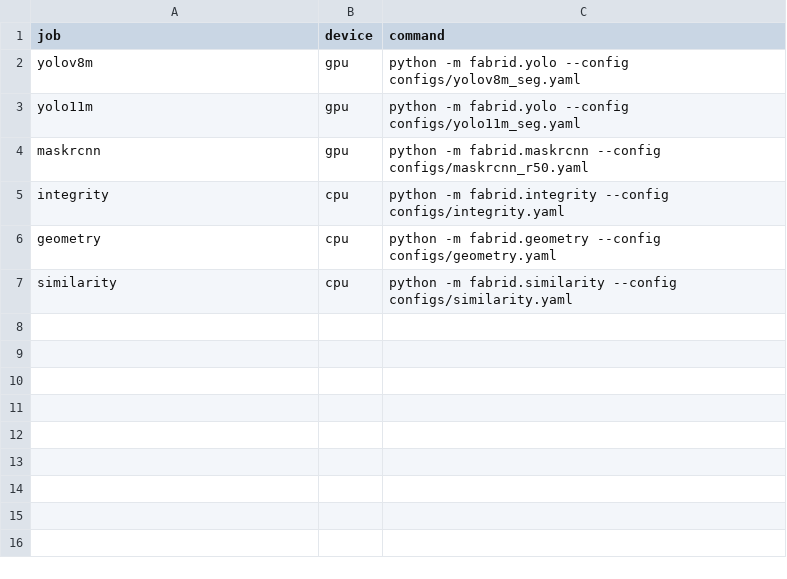
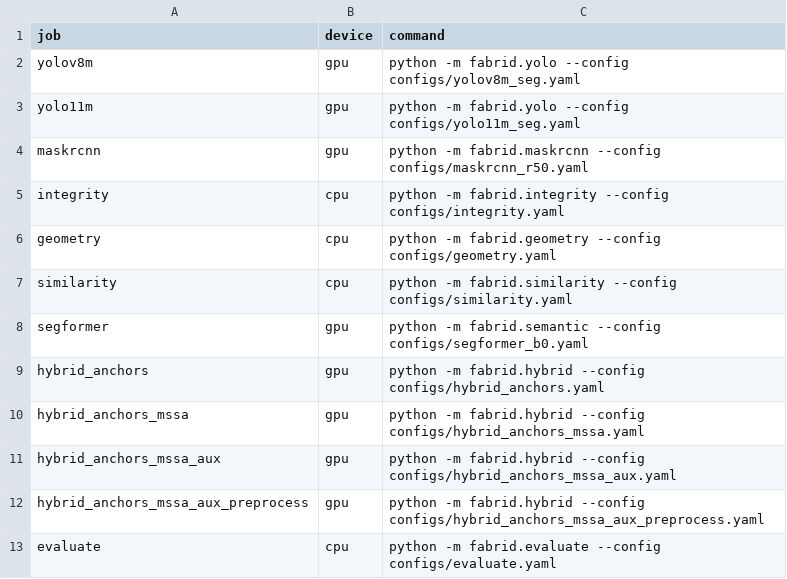
Before and after one commit to FaiazPronoy/fabrid-benchmark, a CSV file: kaggle/jobs.csv, drawn as a sheet; the diff names each change by its address in the sheet, - before the commit and + after, or states it on an @@ line.

Commit message:
Add evaluator, ablation and semantic baseline

```diff
--- a/kaggle/jobs.csv
+++ b/kaggle/jobs.csv
+row 8: segformer | gpu | python -m fabrid.semantic --config configs/segformer_b0.yaml
+row 9: hybrid_anchors | gpu | python -m fabrid.hybrid --config configs/hybrid_anchors.yaml
+row 10: hybrid_anchors_mssa | gpu | python -m fabrid.hybrid --config configs/hybrid_anchors_mssa.yaml
+row 11: hybrid_anchors_mssa_aux | gpu | python -m fabrid.hybrid --config configs/hybrid_anchors_mssa_aux.yaml
+row 12: hybrid_anchors_mssa_aux_preprocess | gpu | python -m fabrid.hybrid --config configs/hybrid_anchors_mssa_aux_preprocess.yaml
+row 13: evaluate | cpu | python -m fabrid.evaluate --config configs/evaluate.yaml
```
Also changed, not shown: 14 other files.
